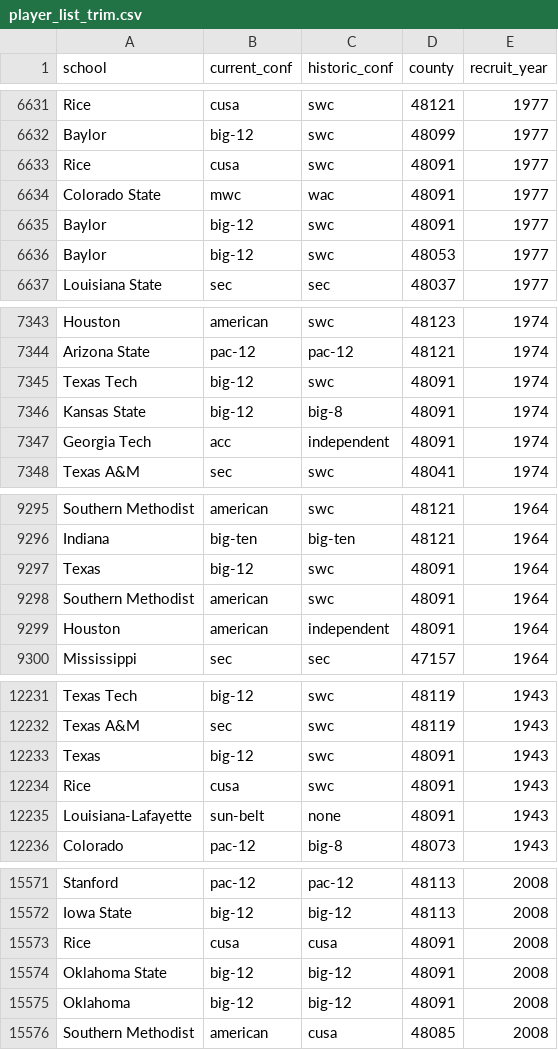
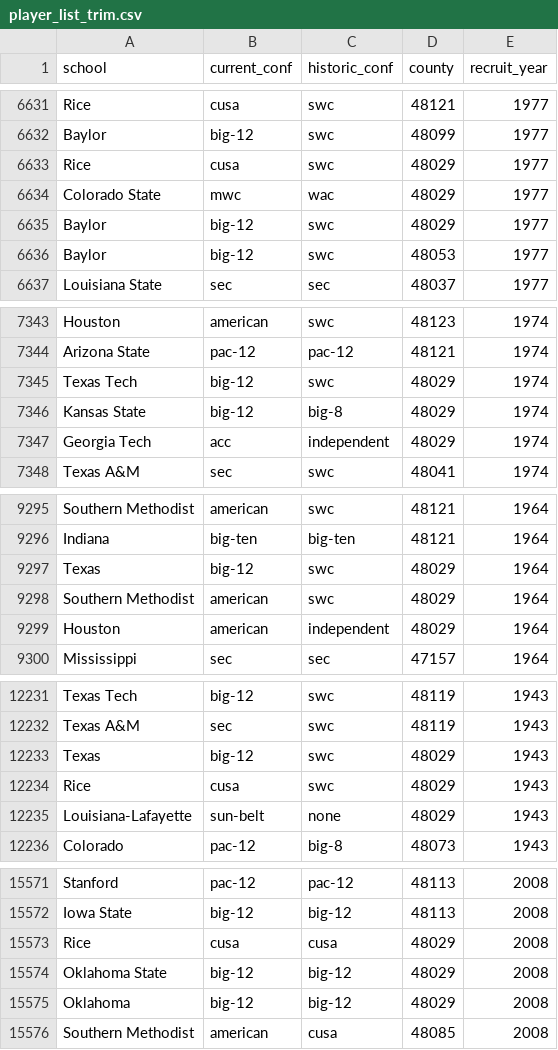
Before and after one commit to mode/blog, a CSV file: 2014-02-06-signing-day/player_list_trim.csv, drawn as a sheet; only a part is shown, gaps mark what is left out; the diff covers the shown part only.

```diff
--- a/2014-02-06-signing-day/player_list_trim.csv
+++ b/2014-02-06-signing-day/player_list_trim.csv
@@ -6632,5 +6632,5 @@ Rice,cusa,swc,48121,1977
 Baylor,big-12,swc,48099,1977
-Rice,cusa,swc,48091,1977
-Colorado State,mwc,wac,48091,1977
-Baylor,big-12,swc,48091,1977
+Rice,cusa,swc,48029,1977
+Colorado State,mwc,wac,48029,1977
+Baylor,big-12,swc,48029,1977
 Baylor,big-12,swc,48053,1977
@@ -7344,5 +7344,5 @@ Houston,american,swc,48123,1974
 Arizona State,pac-12,pac-12,48121,1974
-Texas Tech,big-12,swc,48091,1974
-Kansas State,big-12,big-8,48091,1974
-Georgia Tech,acc,independent,48091,1974
+Texas Tech,big-12,swc,48029,1974
+Kansas State,big-12,big-8,48029,1974
+Georgia Tech,acc,independent,48029,1974
 Texas A&M,sec,swc,48041,1974
@@ -9296,5 +9296,5 @@ Southern Methodist,american,swc,48121,1964
 Indiana,big-ten,big-ten,48121,1964
-Texas,big-12,swc,48091,1964
-Southern Methodist,american,swc,48091,1964
-Houston,american,independent,48091,1964
+Texas,big-12,swc,48029,1964
+Southern Methodist,american,swc,48029,1964
+Houston,american,independent,48029,1964
 Mississippi,sec,sec,47157,1964
@@ -12232,5 +12232,5 @@ Texas Tech,big-12,swc,48119,1943
 Texas A&M,sec,swc,48119,1943
-Texas,big-12,swc,48091,1943
-Rice,cusa,swc,48091,1943
-Louisiana-Lafayette,sun-belt,none,48091,1943
+Texas,big-12,swc,48029,1943
+Rice,cusa,swc,48029,1943
+Louisiana-Lafayette,sun-belt,none,48029,1943
 Colorado,pac-12,big-8,48073,1943
@@ -15572,5 +15572,5 @@ Stanford,pac-12,pac-12,48113,2008
 Iowa State,big-12,big-12,48113,2008
-Rice,cusa,cusa,48091,2008
-Oklahoma State,big-12,big-12,48091,2008
-Oklahoma,big-12,big-12,48091,2008
+Rice,cusa,cusa,48029,2008
+Oklahoma State,big-12,big-12,48029,2008
+Oklahoma,big-12,big-12,48029,2008
 Southern Methodist,american,cusa,48085,2008
```
Also changed, not shown: 73 edited cells elsewhere in this file.
